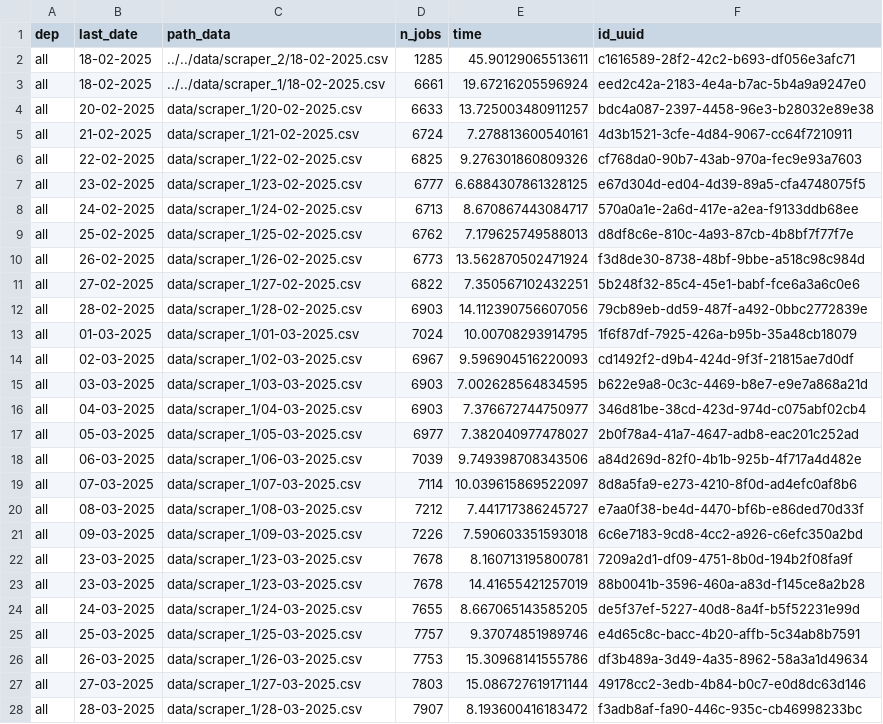
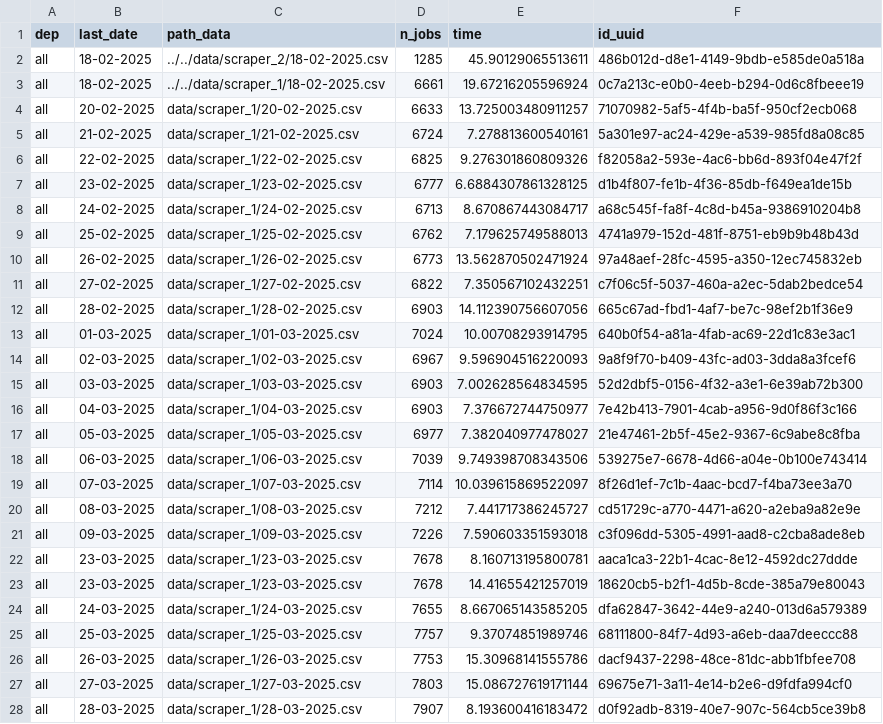
Before and after one commit to CJ2901/extract_empleos, a CSV file: scrapers/scraper_1/logs/logs.csv, drawn as a sheet; only a part is shown; the diff covers the shown part only.

```diff
--- a/scrapers/scraper_1/logs/logs.csv
+++ b/scrapers/scraper_1/logs/logs.csv
@@ -1,28 +1,28 @@
 dep,last_date,path_data,n_jobs,time,id_uuid
-all,18-02-2025,../../data/scraper_2/18-02-2025.csv,1285,45.90129065513611,c1616589-28f2-42c2-b693-df056e3afc71
-all,18-02-2025,../../data/scraper_1/18-02-2025.csv,6661,19.67216205596924,eed2c42a-2183-4e4a-b7ac-5b4a9a9247e0
-all,20-02-2025,data/scraper_1/20-02-2025.csv,6633,13.725003480911257,bdc4a087-2397-4458-96e3-b28032e89e38
-all,21-02-2025,data/scraper_1/21-02-2025.csv,6724,7.278813600540161,4d3b1521-3cfe-4d84-9067-cc64f7210911
-all,22-02-2025,data/scraper_1/22-02-2025.csv,6825,9.276301860809326,cf768da0-90b7-43ab-970a-fec9e93a7603
-all,23-02-2025,data/scraper_1/23-02-2025.csv,6777,6.6884307861328125,e67d304d-ed04-4d39-89a5-cfa4748075f5
-all,24-02-2025,data/scraper_1/24-02-2025.csv,6713,8.670867443084717,570a0a1e-2a6d-417e-a2ea-f9133ddb68ee
-all,25-02-2025,data/scraper_1/25-02-2025.csv,6762,7.179625749588013,d8df8c6e-810c-4a93-87cb-4b8bf7f77f7e
-all,26-02-2025,data/scraper_1/26-02-2025.csv,6773,13.562870502471924,f3d8de30-8738-48bf-9bbe-a518c98c984d
-all,27-02-2025,data/scraper_1/27-02-2025.csv,6822,7.350567102432251,5b248f32-85c4-45e1-babf-fce6a3a6c0e6
-all,28-02-2025,data/scraper_1/28-02-2025.csv,6903,14.112390756607056,79cb89eb-dd59-487f-a492-0bbc2772839e
-all,01-03-2025,data/scraper_1/01-03-2025.csv,7024,10.00708293914795,1f6f87df-7925-426a-b95b-35a48cb18079
-all,02-03-2025,data/scraper_1/02-03-2025.csv,6967,9.596904516220093,cd1492f2-d9b4-424d-9f3f-21815ae7d0df
-all,03-03-2025,data/scraper_1/03-03-2025.csv,6903,7.002628564834595,b622e9a8-0c3c-4469-b8e7-e9e7a868a21d
-all,04-03-2025,data/scraper_1/04-03-2025.csv,6903,7.376672744750977,346d81be-38cd-423d-974d-c075abf02cb4
-all,05-03-2025,data/scraper_1/05-03-2025.csv,6977,7.382040977478027,2b0f78a4-41a7-4647-adb8-eac201c252ad
-all,06-03-2025,data/scraper_1/06-03-2025.csv,7039,9.749398708343506,a84d269d-82f0-4b1b-925b-4f717a4d482e
-all,07-03-2025,data/scraper_1/07-03-2025.csv,7114,10.039615869522097,8d8a5fa9-e273-4210-8f0d-ad4efc0af8b6
-all,08-03-2025,data/scraper_1/08-03-2025.csv,7212,7.441717386245727,e7aa0f38-be4d-4470-bf6b-e86ded70d33f
-all,09-03-2025,data/scraper_1/09-03-2025.csv,7226,7.590603351593018,6c6e7183-9cd8-4cc2-a926-c6efc350a2bd
-all,23-03-2025,data/scraper_1/23-03-2025.csv,7678,8.160713195800781,7209a2d1-df09-4751-8b0d-194b2f08fa9f
-all,23-03-2025,data/scraper_1/23-03-2025.csv,7678,14.41655421257019,88b0041b-3596-460a-a83d-f145ce8a2b28
-all,24-03-2025,data/scraper_1/24-03-2025.csv,7655,8.667065143585205,de5f37ef-5227-40d8-8a4f-b5f52231e99d
-all,25-03-2025,data/scraper_1/25-03-2025.csv,7757,9.37074851989746,e4d65c8c-bacc-4b20-affb-5c34ab8b7591
-all,26-03-2025,data/scraper_1/26-03-2025.csv,7753,15.30968141555786,df3b489a-3d49-4a35-8962-58a3a1d49634
-all,27-03-2025,data/scraper_1/27-03-2025.csv,7803,15.086727619171144,49178cc2-3edb-4b84-b0c7-e0d8dc63d146
-all,28-03-2025,data/scraper_1/28-03-2025.csv,7907,8.193600416183472,f3adb8af-fa90-446c-935c-cb46998233bc
+all,18-02-2025,../../data/scraper_2/18-02-2025.csv,1285,45.90129065513611,486b012d-d8e1-4149-9bdb-e585de0a518a
+all,18-02-2025,../../data/scraper_1/18-02-2025.csv,6661,19.67216205596924,0c7a213c-e0b0-4eeb-b294-0d6c8fbeee19
+all,20-02-2025,data/scraper_1/20-02-2025.csv,6633,13.725003480911257,71070982-5af5-4f4b-ba5f-950cf2ecb068
+all,21-02-2025,data/scraper_1/21-02-2025.csv,6724,7.278813600540161,5a301e97-ac24-429e-a539-985fd8a08c85
+all,22-02-2025,data/scraper_1/22-02-2025.csv,6825,9.276301860809326,f82058a2-593e-4ac6-bb6d-893f04e47f2f
+all,23-02-2025,data/scraper_1/23-02-2025.csv,6777,6.6884307861328125,d1b4f807-fe1b-4f36-85db-f649ea1de15b
+all,24-02-2025,data/scraper_1/24-02-2025.csv,6713,8.670867443084717,a68c545f-fa8f-4c8d-b45a-9386910204b8
+all,25-02-2025,data/scraper_1/25-02-2025.csv,6762,7.179625749588013,4741a979-152d-481f-8751-eb9b9b48b43d
+all,26-02-2025,data/scraper_1/26-02-2025.csv,6773,13.562870502471924,97a48aef-28fc-4595-a350-12ec745832eb
+all,27-02-2025,data/scraper_1/27-02-2025.csv,6822,7.350567102432251,c7f06c5f-5037-460a-a2ec-5dab2bedce54
+all,28-02-2025,data/scraper_1/28-02-2025.csv,6903,14.112390756607056,665c67ad-fbd1-4af7-be7c-98ef2b1f36e9
+all,01-03-2025,data/scraper_1/01-03-2025.csv,7024,10.00708293914795,640b0f54-a81a-4fab-ac69-22d1c83e3ac1
+all,02-03-2025,data/scraper_1/02-03-2025.csv,6967,9.596904516220093,9a8f9f70-b409-43fc-ad03-3dda8a3fcef6
+all,03-03-2025,data/scraper_1/03-03-2025.csv,6903,7.002628564834595,52d2dbf5-0156-4f32-a3e1-6e39ab72b300
+all,04-03-2025,data/scraper_1/04-03-2025.csv,6903,7.376672744750977,7e42b413-7901-4cab-a956-9d0f86f3c166
+all,05-03-2025,data/scraper_1/05-03-2025.csv,6977,7.382040977478027,21e47461-2b5f-45e2-9367-6c9abe8c8fba
+all,06-03-2025,data/scraper_1/06-03-2025.csv,7039,9.749398708343506,539275e7-6678-4d66-a04e-0b100e743414
+all,07-03-2025,data/scraper_1/07-03-2025.csv,7114,10.039615869522097,8f26d1ef-7c1b-4aac-bcd7-f4ba73ee3a70
+all,08-03-2025,data/scraper_1/08-03-2025.csv,7212,7.441717386245727,cd51729c-a770-4471-a620-a2eba9a82e9e
+all,09-03-2025,data/scraper_1/09-03-2025.csv,7226,7.590603351593018,c3f096dd-5305-4991-aad8-c2cba8ade8eb
+all,23-03-2025,data/scraper_1/23-03-2025.csv,7678,8.160713195800781,aaca1ca3-22b1-4cac-8e12-4592dc27ddde
+all,23-03-2025,data/scraper_1/23-03-2025.csv,7678,14.41655421257019,18620cb5-b2f1-4d5b-8cde-385a79e80043
+all,24-03-2025,data/scraper_1/24-03-2025.csv,7655,8.667065143585205,dfa62847-3642-44e9-a240-013d6a579389
+all,25-03-2025,data/scraper_1/25-03-2025.csv,7757,9.37074851989746,68111800-84f7-4d93-a6eb-daa7deeccc88
+all,26-03-2025,data/scraper_1/26-03-2025.csv,7753,15.30968141555786,dacf9437-2298-48ce-81dc-abb1fbfee708
+all,27-03-2025,data/scraper_1/27-03-2025.csv,7803,15.086727619171144,69675e71-3a11-4e14-b2e6-d9fdfa994cf0
+all,28-03-2025,data/scraper_1/28-03-2025.csv,7907,8.193600416183472,d0f92adb-8319-40e7-907c-564cb5ce39b8
```
Also changed, not shown: 1 added row and 12 edited cells elsewhere in this file, 1 other file.
